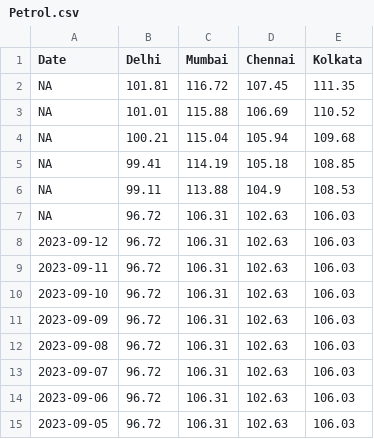
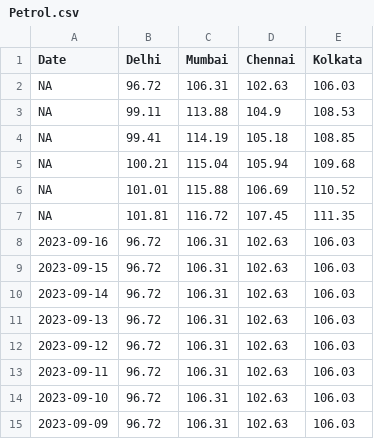
Before and after one commit to Open-Oven/India-Fuel-Price-Updater, a CSV file: data/Petrol.csv, drawn as a sheet; only a part is shown; the shorter side is filled out with more unchanged rows; the diff covers the shown part only.

```diff
--- a/data/Petrol.csv
+++ b/data/Petrol.csv
@@ -1,8 +1,12 @@
 Date,Delhi,Mumbai,Chennai,Kolkata
+NA,96.72,106.31,102.63,106.03
+NA,99.11,113.88,104.9,108.53
+NA,99.41,114.19,105.18,108.85
+NA,100.21,115.04,105.94,109.68
+NA,101.01,115.88,106.69,110.52
 NA,101.81,116.72,107.45,111.35
-NA,101.01,115.88,106.69,110.52
-NA,100.21,115.04,105.94,109.68
-NA,99.41,114.19,105.18,108.85
-NA,99.11,113.88,104.9,108.53
-NA,96.72,106.31,102.63,106.03
+2023-09-16,96.72,106.31,102.63,106.03
+2023-09-15,96.72,106.31,102.63,106.03
+2023-09-14,96.72,106.31,102.63,106.03
+2023-09-13,96.72,106.31,102.63,106.03
 2023-09-12,96.72,106.31,102.63,106.03
```
Also changed, not shown: 8 moved rows elsewhere in this file, 3 other files.
